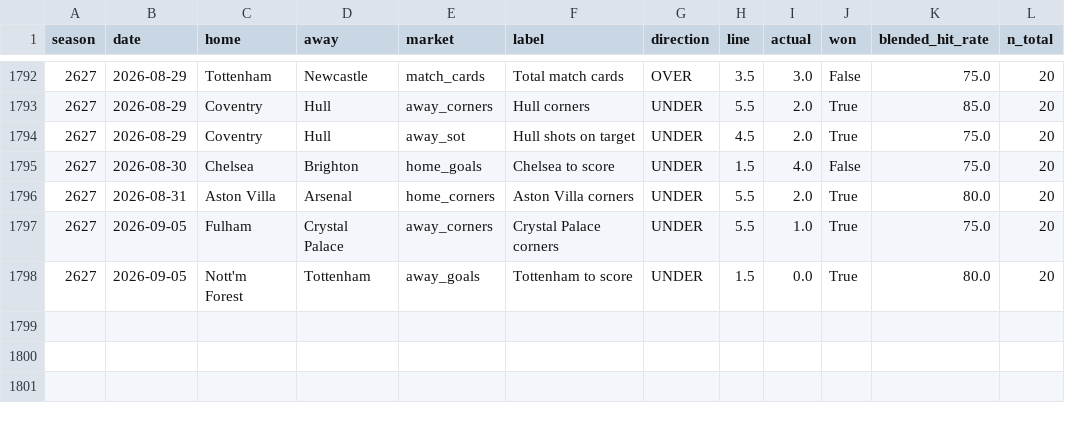
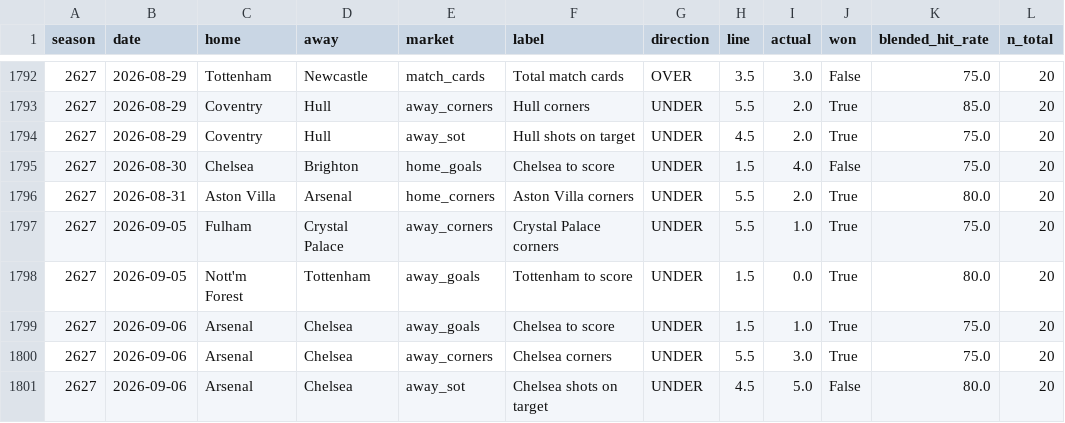
Before and after one commit to valuevault-epl/epl-pitch-signals, a CSV file: var_era_ledger.csv, drawn as a sheet; only a part is shown, gaps mark what is left out; the diff names each change by its address in the sheet, - before the commit and + after, or states it on an @@ line.

```diff
--- a/var_era_ledger.csv
+++ b/var_era_ledger.csv
+row 1799: 2627 | 2026-09-06 | Arsenal | Chelsea | away_goals | Chelsea to score | UNDER | 1.5 | 1.0 | True | 75.0 | 20
+row 1800: 2627 | 2026-09-06 | Arsenal | Chelsea | away_corners | Chelsea corners | UNDER | 5.5 | 3.0 | True | 75.0 | 20
+row 1801: 2627 | 2026-09-06 | Arsenal | Chelsea | away_sot | Chelsea shots on target | UNDER | 4.5 | 5.0 | False | 80.0 | 20
```
Also changed, not shown: 2 other files.
